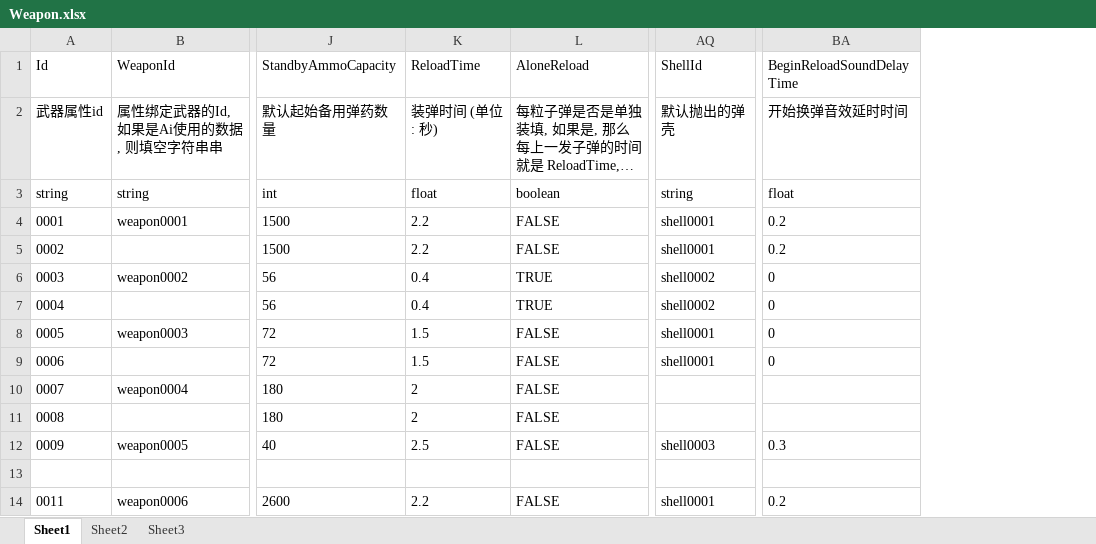
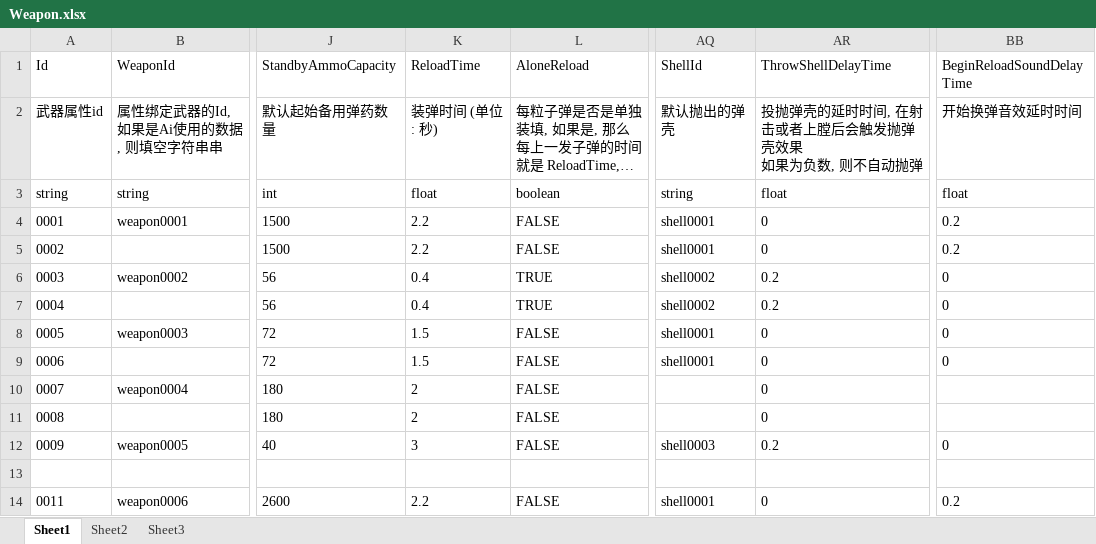
Before and after one commit to xlljc/DungeonShooting, an Excel workbook: DungeonShooting_Godot/excel/excelFile/Weapon.xlsx, sheet Sheet1, drawn as a sheet; only a part is shown, gaps mark what is left out; long unchanged cells end in …; values as stored, in another font and other column widths than the file's, no borders; addresses are those after the commit; ↵ is a line break in a cell; the diff names each change by its address in the sheet, - before the commit and + after, or states it on an @@ line.

```diff
--- a/DungeonShooting_Godot/excel/excelFile/Weapon.xlsx (sheet Sheet1)
+++ b/DungeonShooting_Godot/excel/excelFile/Weapon.xlsx (sheet Sheet1)
+column AR (ThrowShellDelayTime), rows 2-14: 投抛弹壳的延时时间, 在射击或者上膛后会触发抛弹壳效果 ↵ 如果为负数, 则不自动抛弹 | float | 0 | 0 | 0.2 | 0.2 | 0 | 0 | 0 | 0 | 0.2 |  | 0
-K12 (ReloadTime): 2.5
+K12 (ReloadTime): 3
-BB12 (BeginReloadSoundDelayTime): 0.3
+BB12 (BeginReloadSoundDelayTime): 0
```
Also changed, not shown: DungeonShooting_Godot/excel/excelFile/ActivityObject.xlsx, DungeonShooting_Godot/excel/excelFile/Sound.xlsx, 6 other files.
